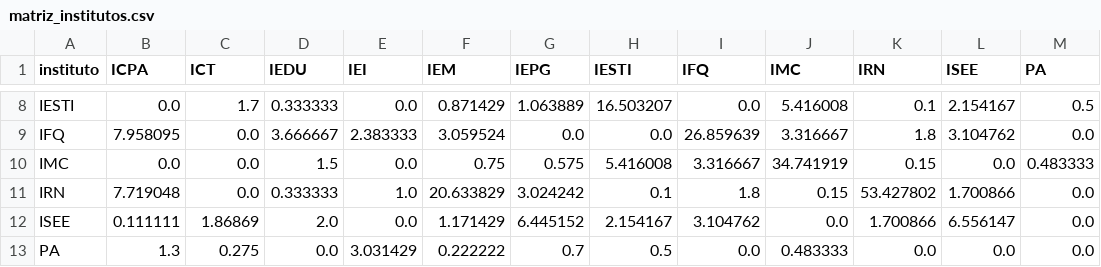
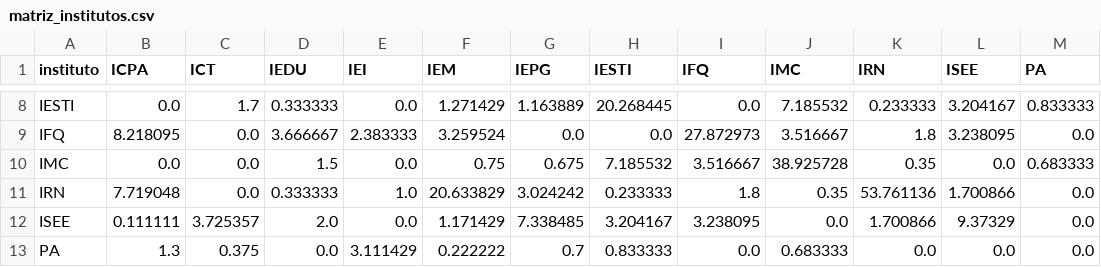
Before and after one commit to RenanCarles/grafos, a CSV file: back/dados/processados/csv/matriz_institutos.csv, drawn as a sheet; only a part is shown, gaps mark what is left out; the diff covers the shown part only; the diff names each change by its address in the sheet, - before the commit and + after, or states it on an @@ line.

```diff
--- a/back/dados/processados/csv/matriz_institutos.csv
+++ b/back/dados/processados/csv/matriz_institutos.csv
-F8 (IEM): 0.871429
+F8 (IEM): 1.271429
-G8 (IEPG): 1.063889
+G8 (IEPG): 1.163889
-H8 (IESTI): 16.503207
+H8 (IESTI): 20.268445
-J8 (IMC): 5.416008
+J8 (IMC): 7.185532
-K8 (IRN): 0.1
+K8 (IRN): 0.233333
-L8 (ISEE): 2.154167
+L8 (ISEE): 3.204167
-M8 (PA): 0.5
+M8 (PA): 0.833333
-B9 (ICPA): 7.958095
+B9 (ICPA): 8.218095
-F9 (IEM): 3.059524
+F9 (IEM): 3.259524
-I9 (IFQ): 26.859639
+I9 (IFQ): 27.872973
-J9 (IMC): 3.316667
+J9 (IMC): 3.516667
-L9 (ISEE): 3.104762
+L9 (ISEE): 3.238095
-G10 (IEPG): 0.575
+G10 (IEPG): 0.675
-H10 (IESTI): 5.416008
+H10 (IESTI): 7.185532
-I10 (IFQ): 3.316667
+I10 (IFQ): 3.516667
-J10 (IMC): 34.741919
+J10 (IMC): 38.925728
-K10 (IRN): 0.15
+K10 (IRN): 0.35
-M10 (PA): 0.483333
+M10 (PA): 0.683333
-H11 (IESTI): 0.1
+H11 (IESTI): 0.233333
-J11 (IMC): 0.15
+J11 (IMC): 0.35
-K11 (IRN): 53.427802
+K11 (IRN): 53.761136
-C12 (ICT): 1.86869
+C12 (ICT): 3.725357
-G12 (IEPG): 6.445152
+G12 (IEPG): 7.338485
-H12 (IESTI): 2.154167
+H12 (IESTI): 3.204167
-I12 (IFQ): 3.104762
+I12 (IFQ): 3.238095
-L12 (ISEE): 6.556147
+L12 (ISEE): 9.37329
-C13 (ICT): 0.275
+C13 (ICT): 0.375
-E13 (IEI): 3.031429
+E13 (IEI): 3.111429
-H13 (IESTI): 0.5
+H13 (IESTI): 0.833333
-J13 (IMC): 0.483333
+J13 (IMC): 0.683333
```
Also changed, not shown: 26 edited cells elsewhere in this file, back/dados/processados/csv/arestas.csv, back/dados/processados/csv/nos.csv, 54 other files.
